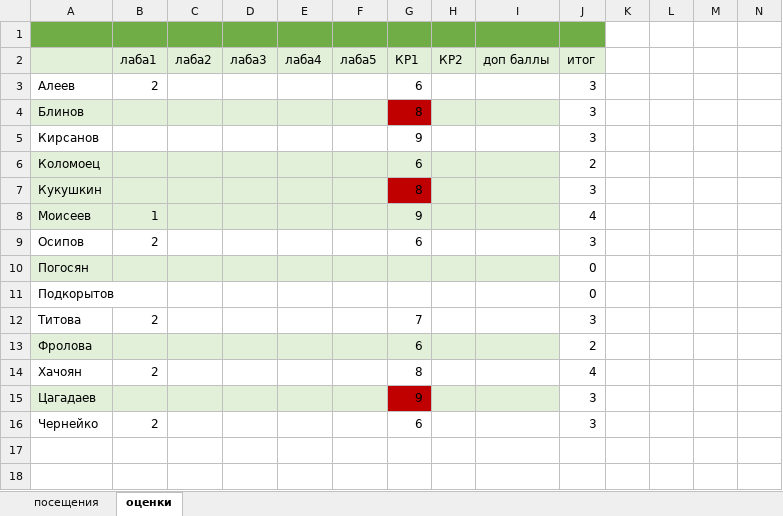
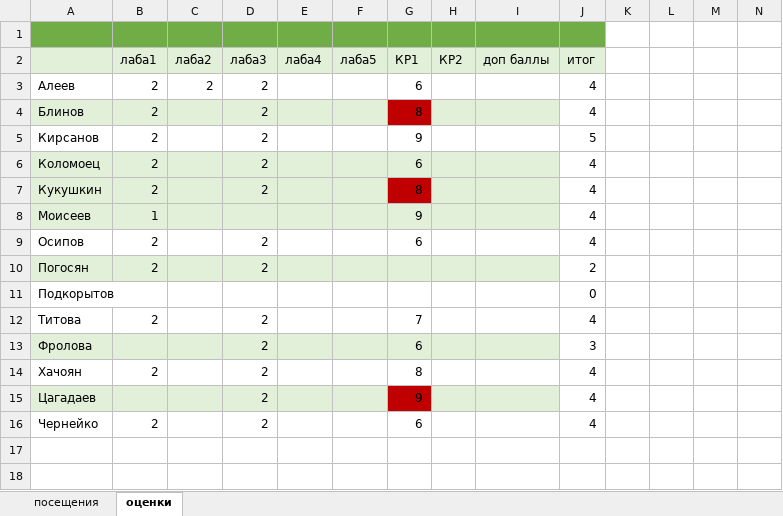
Before and after one commit to IvanSmirnovSPL/FAKT_INFORMATICS, an Excel workbook: marks.xlsx, sheet оценки, drawn as a sheet; only a part is shown; values as stored, in another font and other column widths than the file's, no borders; removed rows and columns are numbered as before the commit, all else as after; rows hold the shown columns only; the diff names each change by its address in the sheet, - before the commit and + after, or states it on an @@ line.

Commit message:
upd

```diff
--- a/marks.xlsx (sheet оценки)
+++ b/marks.xlsx (sheet оценки)
-C3 (лаба2): (empty)
+C3 (лаба2): 2
-D3:D7 (лаба3): (empty)
+D3:D7 (лаба3): 2
-J3:J4 (итог): 3
+J3:J4 (итог): 4
-B4:B7 (лаба1): (empty)
+B4:B7 (лаба1): 2
-J5 (итог): 3
+J5 (итог): 5
-J6 (итог): 2
+J6 (итог): 4
-J7 (итог): 3
+J7 (итог): 4
-D9 (лаба3): (empty)
+D9 (лаба3): 2
-J9 (итог): 3
+J9 (итог): 4
-row 10: Погосян |  |  |  |  |  |  |  |  | 0
+row 10: Погосян | 2 |  | 2 |  |  |  |  |  | 2
-D12:D16 (лаба3): (empty)
+D12:D16 (лаба3): 2
-J12 (итог): 3
+J12 (итог): 4
-J13 (итог): 2
+J13 (итог): 3
-J15:J16 (итог): 3
+J15:J16 (итог): 4
```
